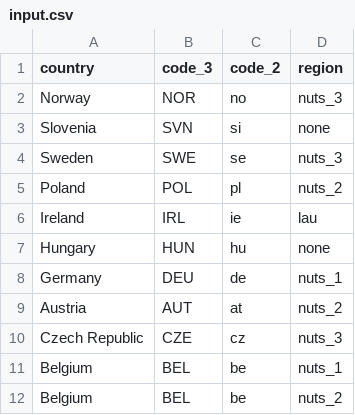
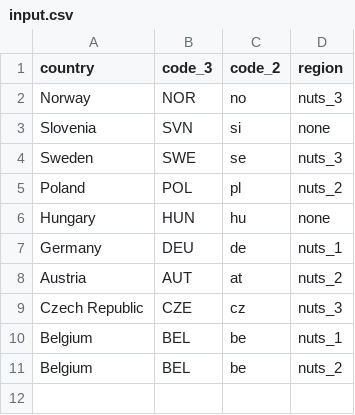
Before and after one commit to covid19db/fetchers-python, a CSV file: src/plugins/EU_ZH/input.csv, drawn as a sheet; the diff names each change by its address in the sheet, - before the commit and + after, or states it on an @@ line.

Commit message:
Ireland (#79)
* Creating IRL_HSPC fetcher

* Remove Ireland from EU_ZH

* Update README.md

* Removing Ireland from EU_ZH

```diff
--- a/src/plugins/EU_ZH/input.csv
+++ b/src/plugins/EU_ZH/input.csv
-row 6: Ireland | IRL | ie | lau
```
Also changed, not shown: 3 other files.
